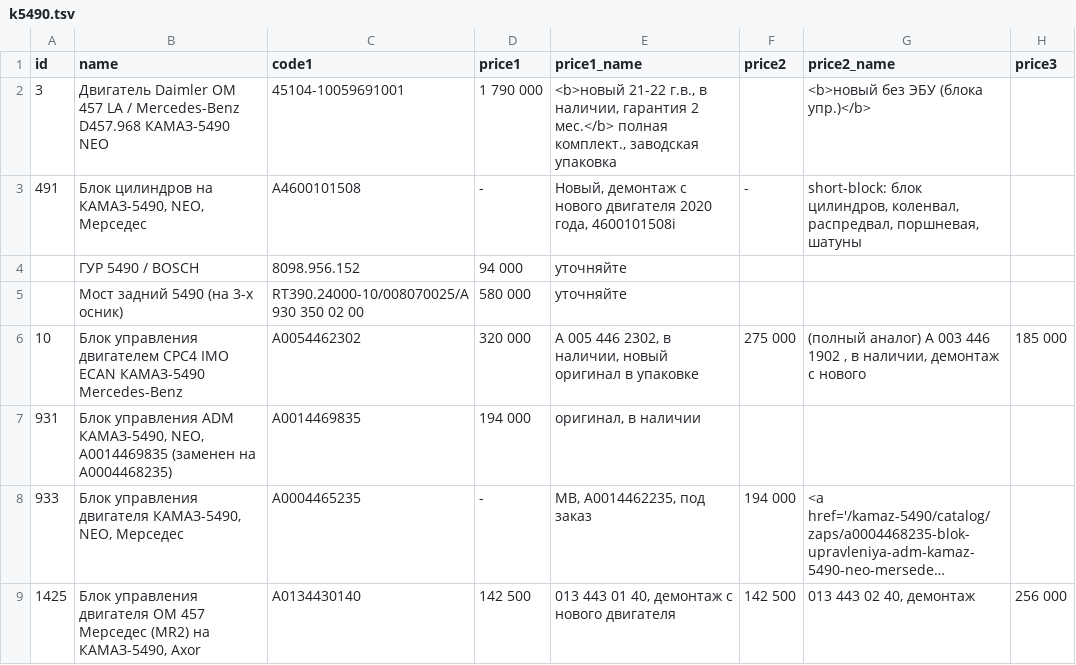
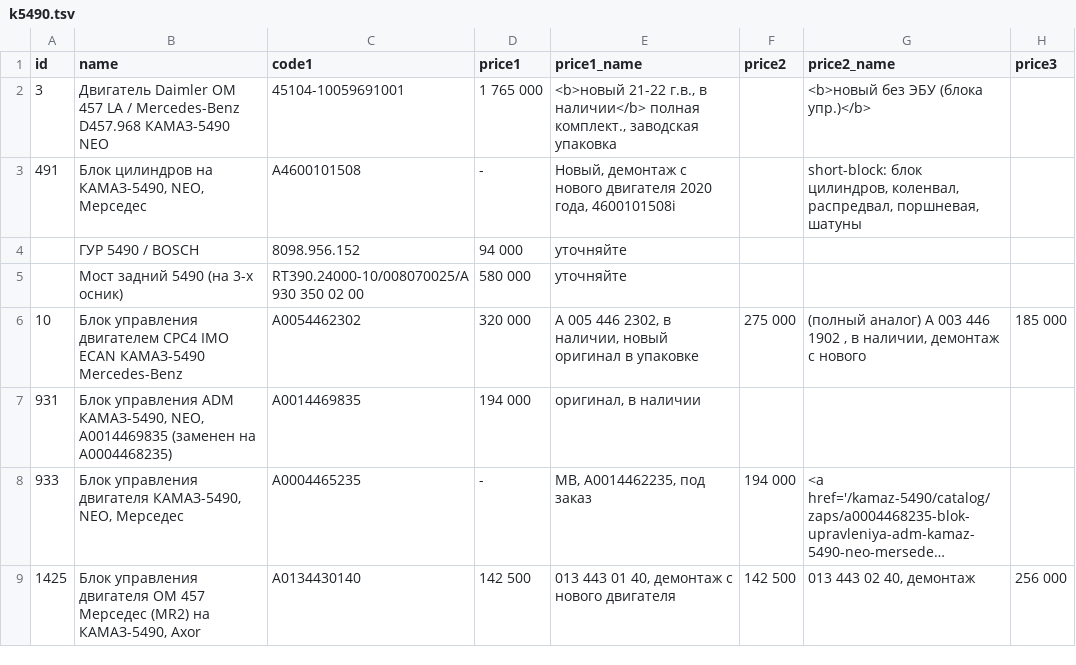
Before and after one commit to reesly/zap-kam, a TSV file: data/k5490.tsv, drawn as a sheet; only a part is shown; long unchanged cells end in …; the diff names each change by its address in the sheet, - before the commit and + after, or states it on an @@ line.

Commit message:
2323

```diff
--- a/data/k5490.tsv
+++ b/data/k5490.tsv
-D2 (price1): 1 790 000
+D2 (price1): 1 765 000
-E2 (price1_name): …г.в., в наличии, гарантия 2 мес.</b> полная комплект.,…
+E2 (price1_name): …г.в., в наличии</b> полная комплект.,…
-F3 (price2): -
+F3 (price2): (empty)
```
